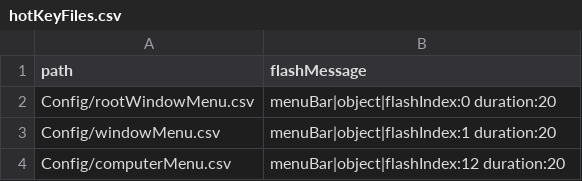
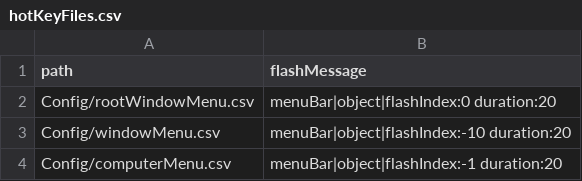
Before and after one commit to arthurchoung/HOTDOG, a CSV file: Config/hotKeyFiles.csv, drawn as a sheet.

Commit message:
Use negative index to specify elt from right side of menu bar

```diff
--- a/Config/hotKeyFiles.csv
+++ b/Config/hotKeyFiles.csv
@@ -2,3 +2,3 @@ path,flashMessage
 Config/rootWindowMenu.csv,"menuBar|object|flashIndex:0 duration:20"
-Config/windowMenu.csv,"menuBar|object|flashIndex:1 duration:20"
-Config/computerMenu.csv,"menuBar|object|flashIndex:12 duration:20"
+Config/windowMenu.csv,"menuBar|object|flashIndex:-10 duration:20"
+Config/computerMenu.csv,"menuBar|object|flashIndex:-1 duration:20"
```
